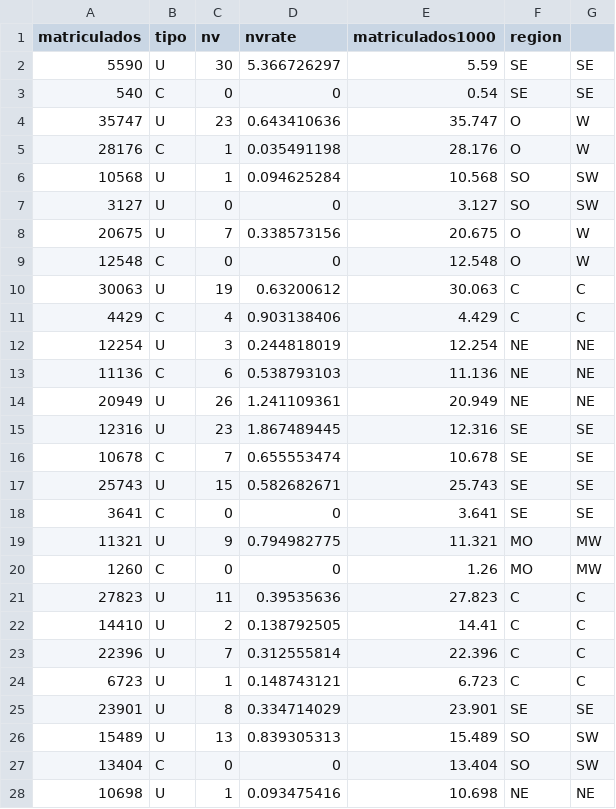
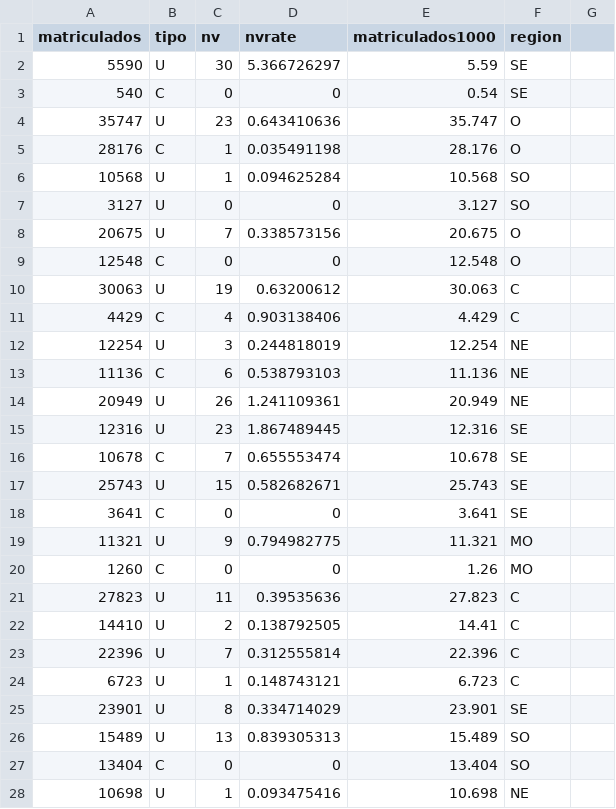
Before and after one commit to rogon666/UMSA, a CSV file: MLMLG/datos/crimenes.csv, drawn as a sheet; only a part is shown; the diff covers the shown part only.

```diff
--- a/MLMLG/datos/crimenes.csv
+++ b/MLMLG/datos/crimenes.csv
@@ -2,27 +2,27 @@ matriculados,tipo,nv,nvrate,matriculados1000,region,
-5590,U,30,5.366726297,5.59,SE,SE
-540,C,0,0,0.54,SE,SE
-35747,U,23,0.643410636,35.747,O,W
-28176,C,1,0.035491198,28.176,O,W
-10568,U,1,0.094625284,10.568,SO,SW
-3127,U,0,0,3.127,SO,SW
-20675,U,7,0.338573156,20.675,O,W
-12548,C,0,0,12.548,O,W
-30063,U,19,0.63200612,30.063,C,C
-4429,C,4,0.903138406,4.429,C,C
-12254,U,3,0.244818019,12.254,NE,NE
-11136,C,6,0.538793103,11.136,NE,NE
-20949,U,26,1.241109361,20.949,NE,NE
-12316,U,23,1.867489445,12.316,SE,SE
-10678,C,7,0.655553474,10.678,SE,SE
-25743,U,15,0.582682671,25.743,SE,SE
-3641,C,0,0,3.641,SE,SE
-11321,U,9,0.794982775,11.321,MO,MW
-1260,C,0,0,1.26,MO,MW
-27823,U,11,0.39535636,27.823,C,C
-14410,U,2,0.138792505,14.41,C,C
-22396,U,7,0.312555814,22.396,C,C
-6723,U,1,0.148743121,6.723,C,C
-23901,U,8,0.334714029,23.901,SE,SE
-15489,U,13,0.839305313,15.489,SO,SW
-13404,C,0,0,13.404,SO,SW
-10698,U,1,0.093475416,10.698,NE,NE
+5590,U,30,5.366726297,5.59,SE
+540,C,0,0,0.54,SE
+35747,U,23,0.643410636,35.747,O
+28176,C,1,0.035491198,28.176,O
+10568,U,1,0.094625284,10.568,SO
+3127,U,0,0,3.127,SO
+20675,U,7,0.338573156,20.675,O
+12548,C,0,0,12.548,O
+30063,U,19,0.63200612,30.063,C
+4429,C,4,0.903138406,4.429,C
+12254,U,3,0.244818019,12.254,NE
+11136,C,6,0.538793103,11.136,NE
+20949,U,26,1.241109361,20.949,NE
+12316,U,23,1.867489445,12.316,SE
+10678,C,7,0.655553474,10.678,SE
+25743,U,15,0.582682671,25.743,SE
+3641,C,0,0,3.641,SE
+11321,U,9,0.794982775,11.321,MO
+1260,C,0,0,1.26,MO
+27823,U,11,0.39535636,27.823,C
+14410,U,2,0.138792505,14.41,C
+22396,U,7,0.312555814,22.396,C
+6723,U,1,0.148743121,6.723,C
+23901,U,8,0.334714029,23.901,SE
+15489,U,13,0.839305313,15.489,SO
+13404,C,0,0,13.404,SO
+10698,U,1,0.093475416,10.698,NE
```
Also changed, not shown: 54 edited cells elsewhere in this file, 4 other files.
